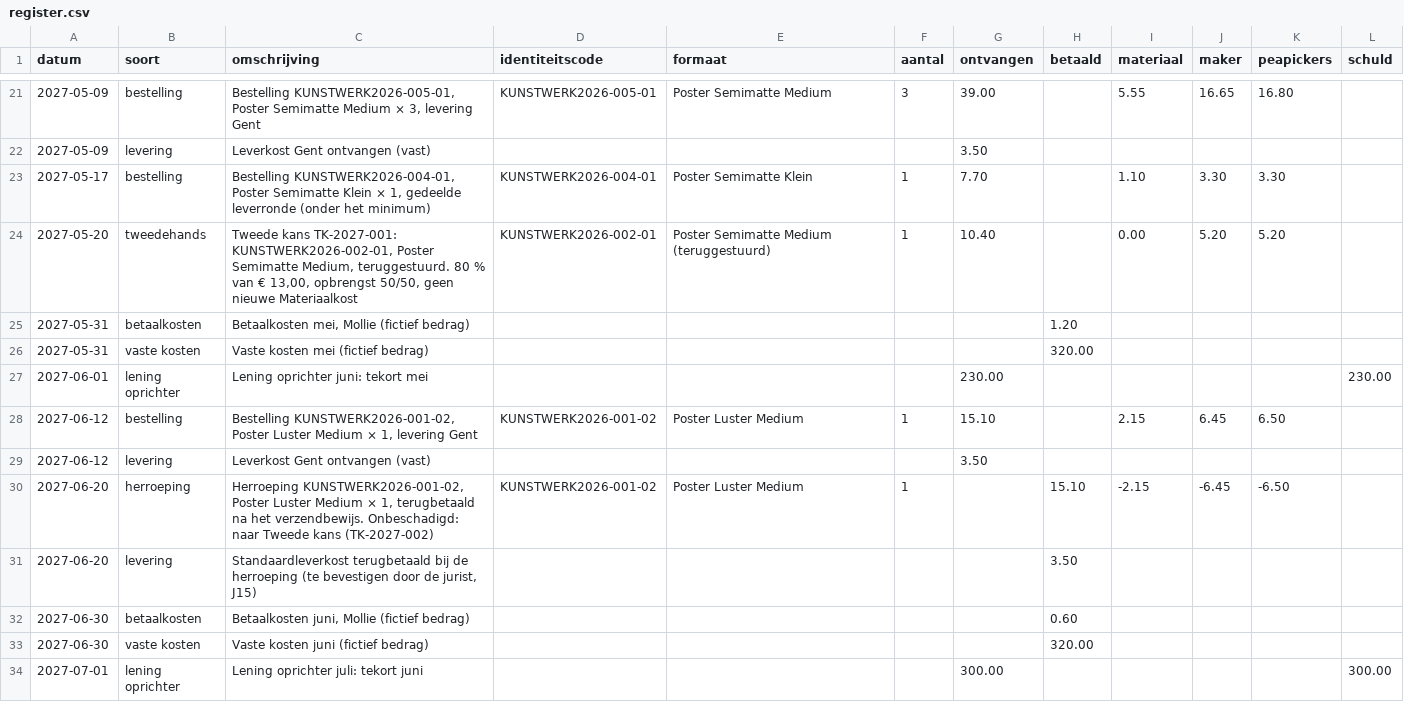
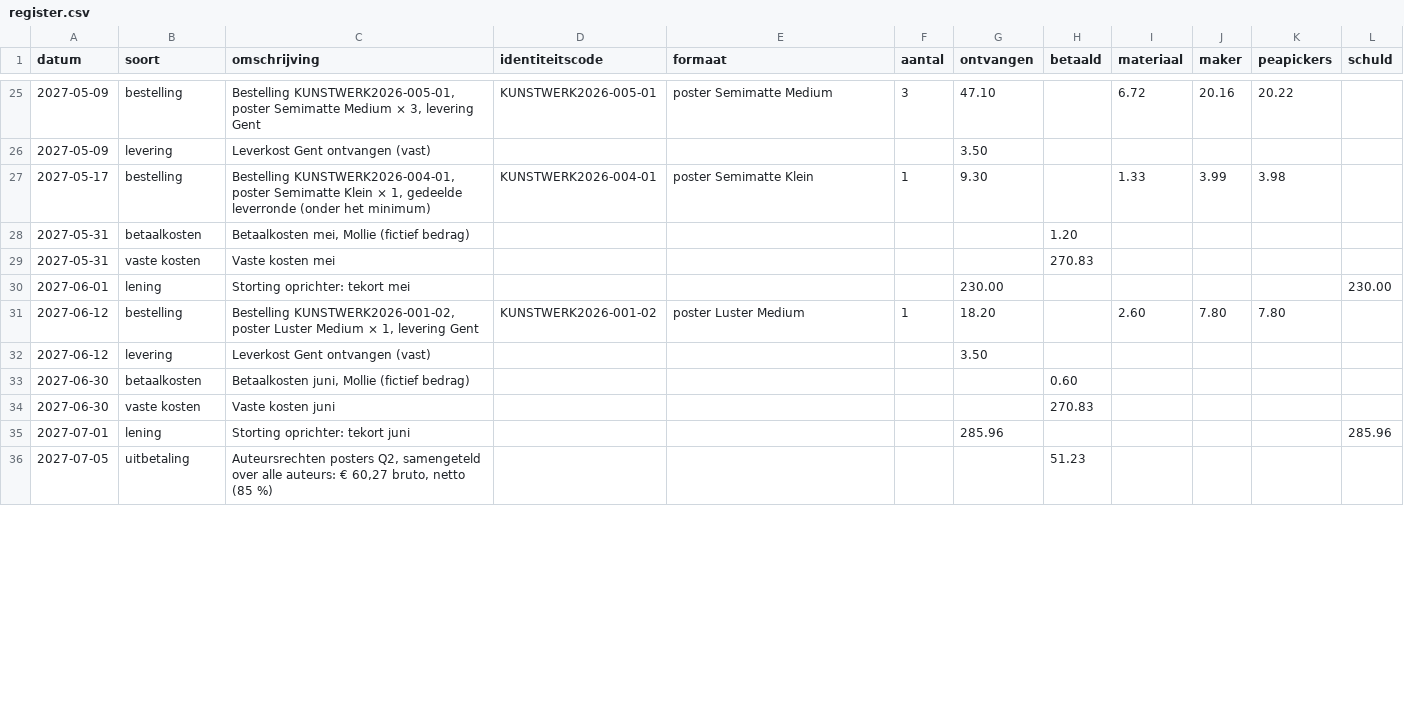
Before and after one commit to peapickers/postershoppeapickers, a CSV file: _data/register.csv, drawn as a sheet; only a part is shown, gaps mark what is left out; the diff covers the shown part only.

```diff
--- a/_data/register.csv
+++ b/_data/register.csv
@@ -21,14 +25,12 @@ datum,soort,omschrijving,identiteitscode,formaat,aantal,ontvangen,betaald,materi
-2027-05-09,bestelling,"Bestelling KUNSTWERK2026-005-01, Poster Semimatte Medium × 3, levering Gent",KUNSTWERK2026-005-01,Poster Semimatte Medium,3,39.00,,5.55,16.65,16.80,
+2027-05-09,bestelling,"Bestelling KUNSTWERK2026-005-01, poster Semimatte Medium × 3, levering Gent",KUNSTWERK2026-005-01,poster Semimatte Medium,3,47.10,,6.72,20.16,20.22,
 2027-05-09,levering,Leverkost Gent ontvangen (vast),,,,3.50,,,,,
-2027-05-17,bestelling,"Bestelling KUNSTWERK2026-004-01, Poster Semimatte Klein × 1, gedeelde leverronde (onder het minimum)",KUNSTWERK2026-004-01,Poster Semimatte Klein,1,7.70,,1.10,3.30,3.30,
-2027-05-20,tweedehands,"Tweede kans TK-2027-001: KUNSTWERK2026-002-01, Poster Semimatte Medium, teruggestuurd. 80 % van € 13,00, opbrengst 50/50, geen nieuwe Materiaalkost",KUNSTWERK2026-002-01,Poster Semimatte Medium (teruggestuurd),1,10.40,,0.00,5.20,5.20,
+2027-05-17,bestelling,"Bestelling KUNSTWERK2026-004-01, poster Semimatte Klein × 1, gedeelde leverronde (onder het minimum)",KUNSTWERK2026-004-01,poster Semimatte Klein,1,9.30,,1.33,3.99,3.98,
 2027-05-31,betaalkosten,"Betaalkosten mei, Mollie (fictief bedrag)",,,,,1.20,,,,
-2027-05-31,vaste kosten,Vaste kosten mei (fictief bedrag),,,,,320.00,,,,
-2027-06-01,lening oprichter,Lening oprichter juni: tekort mei,,,,230.00,,,,,230.00
-2027-06-12,bestelling,"Bestelling KUNSTWERK2026-001-02, Poster Luster Medium × 1, levering Gent",KUNSTWERK2026-001-02,Poster Luster Medium,1,15.10,,2.15,6.45,6.50,
+2027-05-31,vaste kosten,Vaste kosten mei,,,,,270.83,,,,
+2027-06-01,lening,Storting oprichter: tekort mei,,,,230.00,,,,,230.00
+2027-06-12,bestelling,"Bestelling KUNSTWERK2026-001-02, poster Luster Medium × 1, levering Gent",KUNSTWERK2026-001-02,poster Luster Medium,1,18.20,,2.60,7.80,7.80,
 2027-06-12,levering,Leverkost Gent ontvangen (vast),,,,3.50,,,,,
-2027-06-20,herroeping,"Herroeping KUNSTWERK2026-001-02, Poster Luster Medium × 1, terugbetaald na het verzendbewijs. Onbeschadigd: naar Tweede kans (TK-2027-002)",KUNSTWERK2026-001-02,Poster Luster Medium,1,,15.10,-2.15,-6.45,-6.50,
-2027-06-20,levering,"Standaardleverkost terugbetaald bij de herroeping (te bevestigen door de jurist, J15)",,,,,3.50,,,,
 2027-06-30,betaalkosten,"Betaalkosten juni, Mollie (fictief bedrag)",,,,,0.60,,,,
-2027-06-30,vaste kosten,Vaste kosten juni (fictief bedrag),,,,,320.00,,,,
-2027-07-01,lening oprichter,Lening oprichter juli: tekort juni,,,,300.00,,,,,300.00
+2027-06-30,vaste kosten,Vaste kosten juni,,,,,270.83,,,,
+2027-07-01,lening,Storting oprichter: tekort juni,,,,285.96,,,,,285.96
+2027-07-05,uitbetaling,"Auteursrechten posters Q2, samengeteld over alle auteurs: € 60,27 bruto, netto (85 %)",,,,,51.23,,,,
```
Also changed, not shown: 8 added rows, 5 removed rows and 49 edited cells elsewhere in this file, 18 other files.
